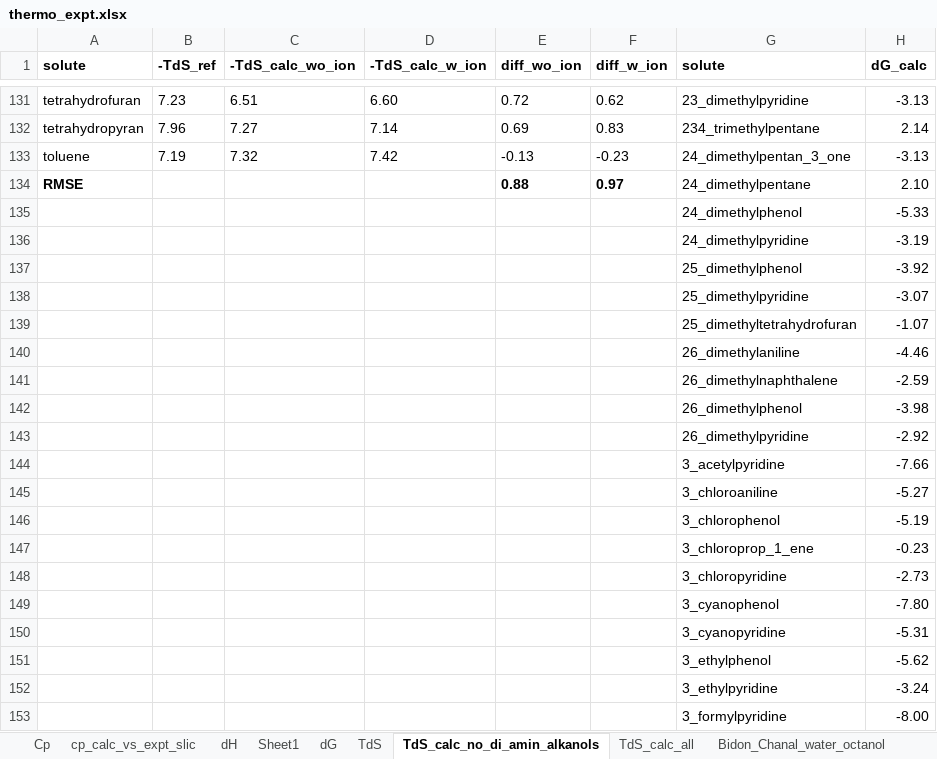
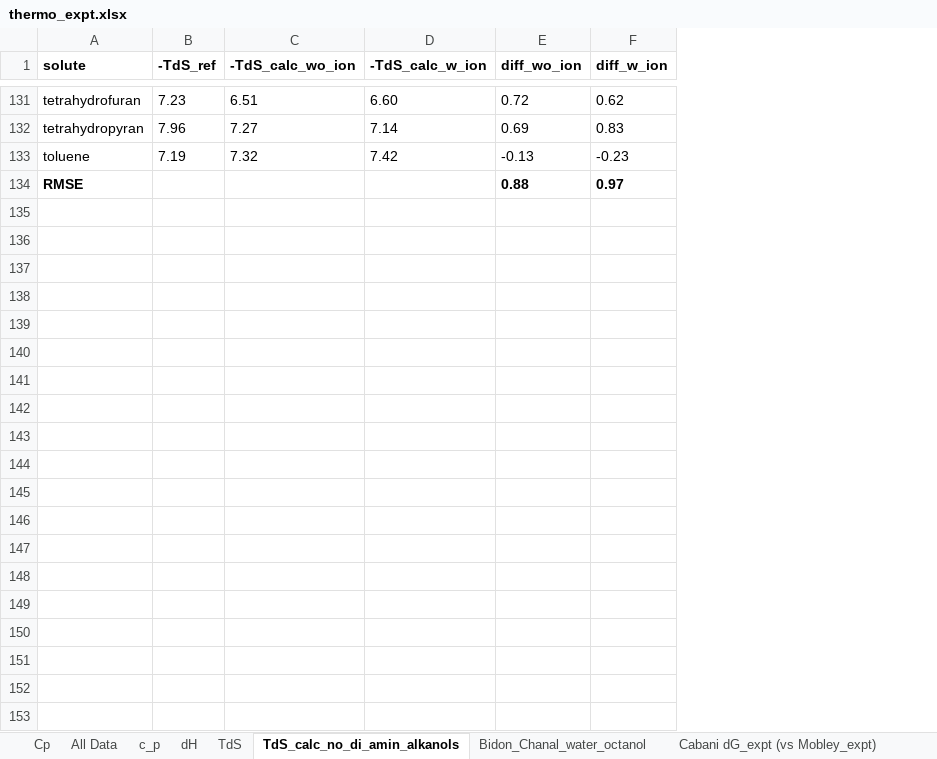
Before and after one commit to jbardhan/testasymmetry-missing-branches, an Excel workbook: mobley/reference-data/thermo_expt.xlsx, sheet TdS_calc_no_di_amin_alkanols, drawn as a sheet; only a part is shown, gaps mark what is left out; values as stored, in another font and other column widths than the file's, no borders; the diff covers the shown part only; the diff names each change by its address in the sheet, - before the commit and + after, or states it on an @@ line.

```diff
--- a/mobley/reference-data/thermo_expt.xlsx (sheet TdS_calc_no_di_amin_alkanols)
+++ b/mobley/reference-data/thermo_expt.xlsx (sheet TdS_calc_no_di_amin_alkanols)
-sheet tab: cp_calc_vs_expt_slic
+sheet tab: c_p
-sheet tab: Sheet1
-sheet tab: dG
-sheet tab: TdS_calc_all
+sheet tab: All Data
-column G (solute), rows 131-134: 23_dimethylpyridine | 234_trimethylpentane | 24_dimethylpentan_3_one | 24_dimethylpentane
-column H (dG_calc), rows 131-134: -3.13 | 2.14 | -3.13 | 2.10
-row 135:  |  |  |  |  |  | 24_dimethylphenol | -5.33
-row 136:  |  |  |  |  |  | 24_dimethylpyridine | -3.19
-row 137:  |  |  |  |  |  | 25_dimethylphenol | -3.92
-row 138:  |  |  |  |  |  | 25_dimethylpyridine | -3.07
-row 139:  |  |  |  |  |  | 25_dimethyltetrahydrofuran | -1.07
-row 140:  |  |  |  |  |  | 26_dimethylaniline | -4.46
-row 141:  |  |  |  |  |  | 26_dimethylnaphthalene | -2.59
-row 142:  |  |  |  |  |  | 26_dimethylphenol | -3.98
-row 143:  |  |  |  |  |  | 26_dimethylpyridine | -2.92
-row 144:  |  |  |  |  |  | 3_acetylpyridine | -7.66
-row 145:  |  |  |  |  |  | 3_chloroaniline | -5.27
-row 146:  |  |  |  |  |  | 3_chlorophenol | -5.19
-row 147:  |  |  |  |  |  | 3_chloroprop_1_ene | -0.23
-row 148:  |  |  |  |  |  | 3_chloropyridine | -2.73
-row 149:  |  |  |  |  |  | 3_cyanophenol | -7.80
-row 150:  |  |  |  |  |  | 3_cyanopyridine | -5.31
-row 151:  |  |  |  |  |  | 3_ethylphenol | -5.62
-row 152:  |  |  |  |  |  | 3_ethylpyridine | -3.24
-row 153:  |  |  |  |  |  | 3_formylpyridine | -8.00
```
Also changed, not shown: 350 removed rows elsewhere in this sheet, sheet Thermo_comparison_all_vars, sheet c_p, sheet TdS, sheet dH, sheet Cp, sheet 110 data with dG,dH,dS,Cp(expt), formulas that keep their value, mobley/reference-data/RTIL.xlsx, 15 other files.
